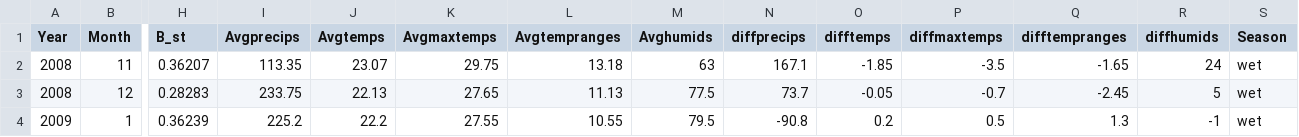
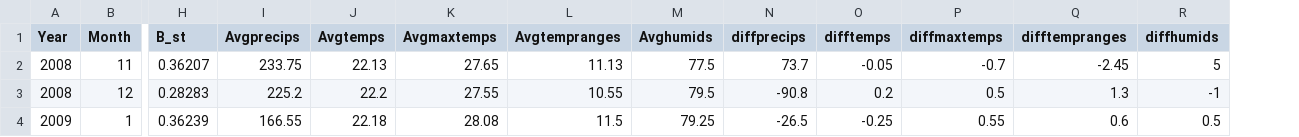
Before and after one commit to musikzauberin/buzz, a CSV file: summary/number results/AllTurnoverCorrectedNewCerrado.csv, drawn as a sheet; only a part is shown, gaps mark what is left out; the diff covers the shown part only; the diff names each change by its address in the sheet, - before the commit and + after, or states it on an @@ line.

```diff
--- a/summary/number results/AllTurnoverCorrectedNewCerrado.csv
+++ b/summary/number results/AllTurnoverCorrectedNewCerrado.csv
-column S (Season), rows 2-4: all wet
-I2 (Avgprecips): 113.35
+I2 (Avgprecips): 233.75
-J2 (Avgtemps): 23.07
+J2 (Avgtemps): 22.13
-K2 (Avgmaxtemps): 29.75
+K2 (Avgmaxtemps): 27.65
-L2 (Avgtempranges): 13.18
+L2 (Avgtempranges): 11.13
-M2 (Avghumids): 63
+M2 (Avghumids): 77.5
-N2 (diffprecips): 167.1
+N2 (diffprecips): 73.7
-O2 (difftemps): -1.85
+O2 (difftemps): -0.05
-P2 (diffmaxtemps): -3.5
+P2 (diffmaxtemps): -0.7
-Q2 (difftempranges): -1.65
+Q2 (difftempranges): -2.45
-R2 (diffhumids): 24
+R2 (diffhumids): 5
-I3 (Avgprecips): 233.75
+I3 (Avgprecips): 225.2
-J3 (Avgtemps): 22.13
+J3 (Avgtemps): 22.2
-K3 (Avgmaxtemps): 27.65
+K3 (Avgmaxtemps): 27.55
-L3 (Avgtempranges): 11.13
+L3 (Avgtempranges): 10.55
-M3 (Avghumids): 77.5
+M3 (Avghumids): 79.5
-N3 (diffprecips): 73.7
+N3 (diffprecips): -90.8
-O3 (difftemps): -0.05
+O3 (difftemps): 0.2
-P3 (diffmaxtemps): -0.7
+P3 (diffmaxtemps): 0.5
-Q3 (difftempranges): -2.45
+Q3 (difftempranges): 1.3
-R3 (diffhumids): 5
+R3 (diffhumids): -1
-I4 (Avgprecips): 225.2
+I4 (Avgprecips): 166.55
-J4 (Avgtemps): 22.2
+J4 (Avgtemps): 22.18
-K4 (Avgmaxtemps): 27.55
+K4 (Avgmaxtemps): 28.08
-L4 (Avgtempranges): 10.55
+L4 (Avgtempranges): 11.5
-M4 (Avghumids): 79.5
+M4 (Avghumids): 79.25
-N4 (diffprecips): -90.8
+N4 (diffprecips): -26.5
-O4 (difftemps): 0.2
+O4 (difftemps): -0.25
-P4 (diffmaxtemps): 0.5
+P4 (diffmaxtemps): 0.55
-Q4 (difftempranges): 1.3
+Q4 (difftempranges): 0.6
-R4 (diffhumids): -1
+R4 (diffhumids): 0.5
```
Also changed, not shown: 80 edited cells elsewhere in this file, data/rearranged/new/2017/AllTurnoverOldCerrado.csv, summary/number results/AllTurnoverOldCerrado.csv, 34 other files.
